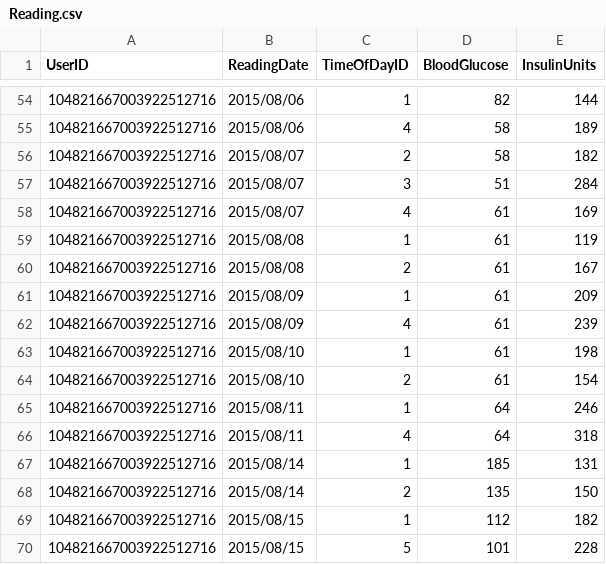
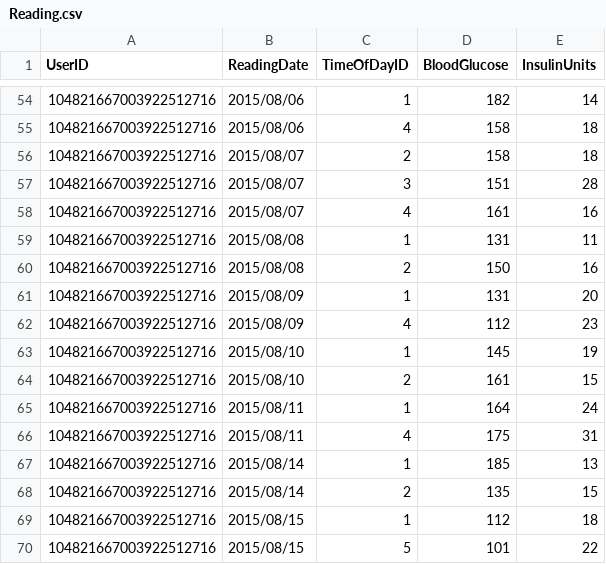
Before and after one commit to grover47/DteamDatabase, a CSV file: Reading.csv, drawn as a sheet; only a part is shown, gaps mark what is left out; the diff covers the shown part only.

```diff
--- a/Reading.csv
+++ b/Reading.csv
@@ -54,17 +54,17 @@ UserID,ReadingDate,TimeOfDayID,BloodGlucose,InsulinUnits
-104821667003922512716,2015/08/06,1,82,144
-104821667003922512716,2015/08/06,4,58,189
-104821667003922512716,2015/08/07,2,58,182
-104821667003922512716,2015/08/07,3,51,284
-104821667003922512716,2015/08/07,4,61,169
-104821667003922512716,2015/08/08,1,61,119
-104821667003922512716,2015/08/08,2,61,167
-104821667003922512716,2015/08/09,1,61,209
-104821667003922512716,2015/08/09,4,61,239
-104821667003922512716,2015/08/10,1,61,198
-104821667003922512716,2015/08/10,2,61,154
-104821667003922512716,2015/08/11,1,64,246
-104821667003922512716,2015/08/11,4,64,318
-104821667003922512716,2015/08/14,1,185,131
-104821667003922512716,2015/08/14,2,135,150
-104821667003922512716,2015/08/15,1,112,182
-104821667003922512716,2015/08/15,5,101,228
+104821667003922512716,2015/08/06,1,182,14
+104821667003922512716,2015/08/06,4,158,18
+104821667003922512716,2015/08/07,2,158,18
+104821667003922512716,2015/08/07,3,151,28
+104821667003922512716,2015/08/07,4,161,16
+104821667003922512716,2015/08/08,1,131,11
+104821667003922512716,2015/08/08,2,150,16
+104821667003922512716,2015/08/09,1,131,20
+104821667003922512716,2015/08/09,4,112,23
+104821667003922512716,2015/08/10,1,145,19
+104821667003922512716,2015/08/10,2,161,15
+104821667003922512716,2015/08/11,1,164,24
+104821667003922512716,2015/08/11,4,175,31
+104821667003922512716,2015/08/14,1,185,13
+104821667003922512716,2015/08/14,2,135,15
+104821667003922512716,2015/08/15,1,112,18
+104821667003922512716,2015/08/15,5,101,22
```
Also changed, not shown: 39 edited cells elsewhere in this file.
